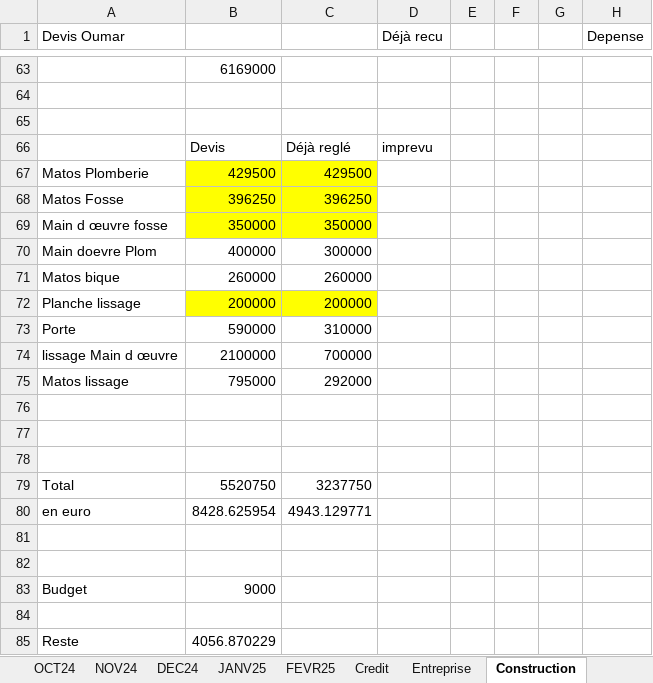
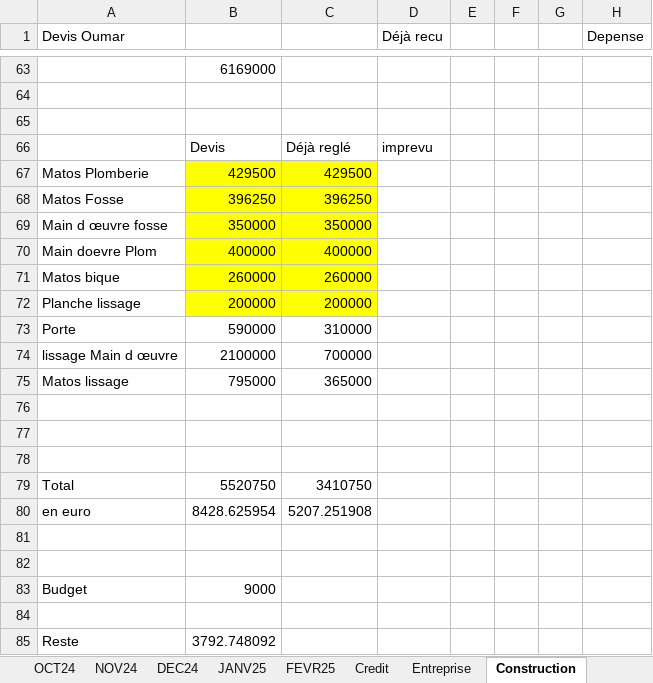
Before and after one commit to Aboudara/myDocs, an Excel workbook: Budget1.xlsx, sheet Construction, drawn as a sheet; only a part is shown, gaps mark what is left out; values as stored, in another font and other column widths than the file's, no borders; the diff names each change by its address in the sheet, - before the commit and + after, or states it on an @@ line.

Commit message:
newgit docs7

```diff
--- a/Budget1.xlsx (sheet Construction)
+++ b/Budget1.xlsx (sheet Construction)
-B70:C71 fill: none
+B70:C71 fill: #FFFF00
-C70: 300000
+C70: 400000
-C75: 292000
+C75: 365000
-C79: 3237750
+C79: 3410750
-C80: 4943.129771
+C80: 5207.251908
-B85: 4056.870229
+B85: 3792.748092
```
Also changed, not shown: sheet Credit.
